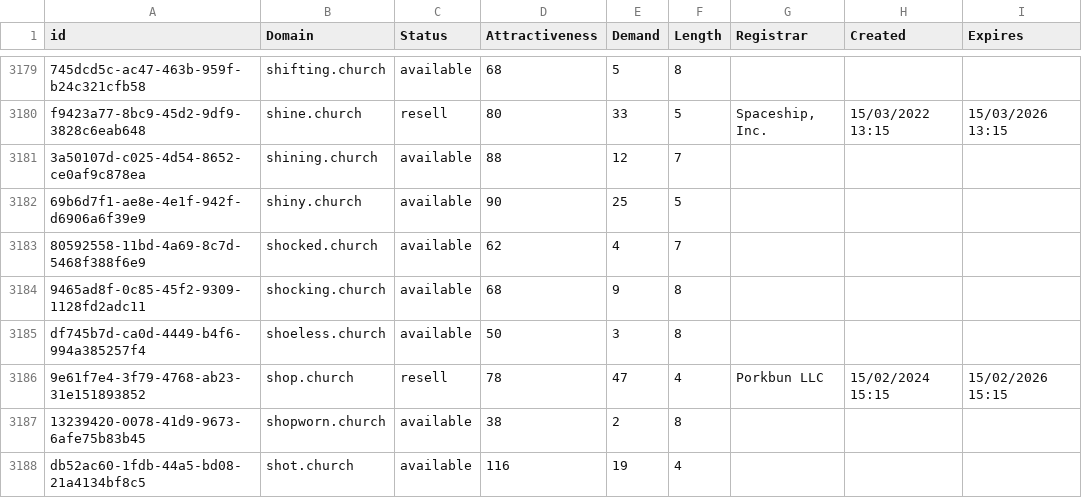
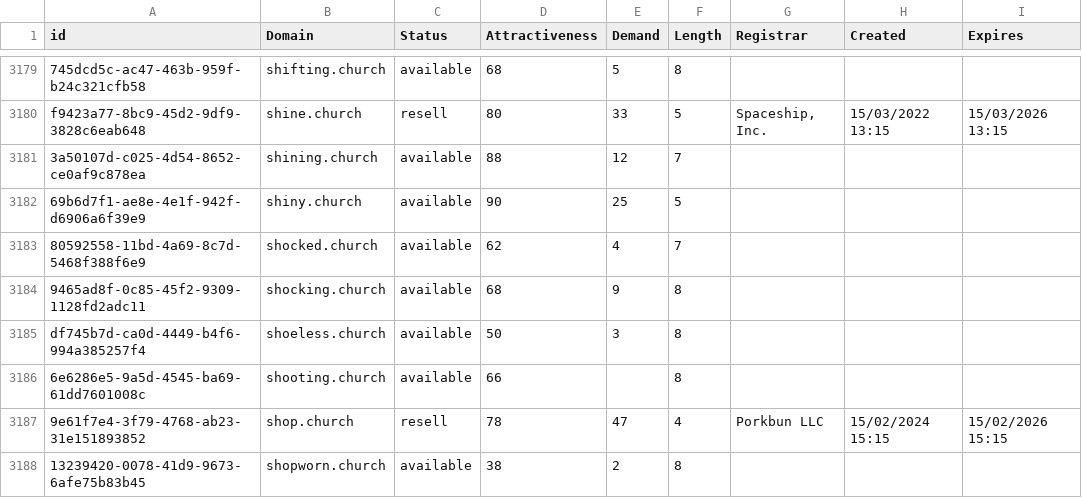
Before and after one commit to UniqueDomains/church-oneword-domains, a CSV file: church.csv, drawn as a sheet; only a part is shown, gaps mark what is left out; the shorter side is filled out with more unchanged rows.

Commit message:
Domains update

```diff
--- a/church.csv
+++ b/church.csv
@@ -3185,2 +3185,3 @@ f9423a77-8bc9-45d2-9df9-3828c6eab648,shine.church,resell,80,33,5,"Spaceship, Inc
 df745b7d-ca0d-4449-b4f6-994a385257f4,shoeless.church,available,50,3,8,,,
+6e6286e5-9a5d-4545-ba69-61dd7601008c,shooting.church,available,66,,8,,,
 9e61f7e4-3f79-4768-ab23-31e151893852,shop.church,resell,78,47,4,Porkbun LLC,15/02/2024 15:15,15/02/2026 15:15
```
Also changed, not shown: 2 other files.
